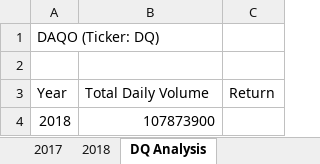
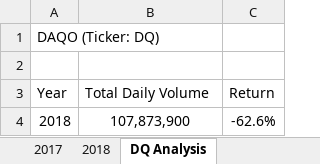
Before and after one commit to topeadeolatunji/stock-analysis, an Excel workbook: green_stocks.xlsm, sheet DQ Analysis, drawn as a sheet; values as stored, in another font and other column widths than the file's, no borders; the diff names each change by its address in the sheet, - before the commit and + after, or states it on an @@ line.

Commit message:
Add files via upload

```diff
--- a/green_stocks.xlsm (sheet DQ Analysis)
+++ b/green_stocks.xlsm (sheet DQ Analysis)
-B4 (Total Daily Volume): 107873900
+B4 (Total Daily Volume): 107,873,900
-B4 alignment: right
+B4 alignment: center
-C4 (Return): (empty)
+C4 (Return): -62.6%
```
